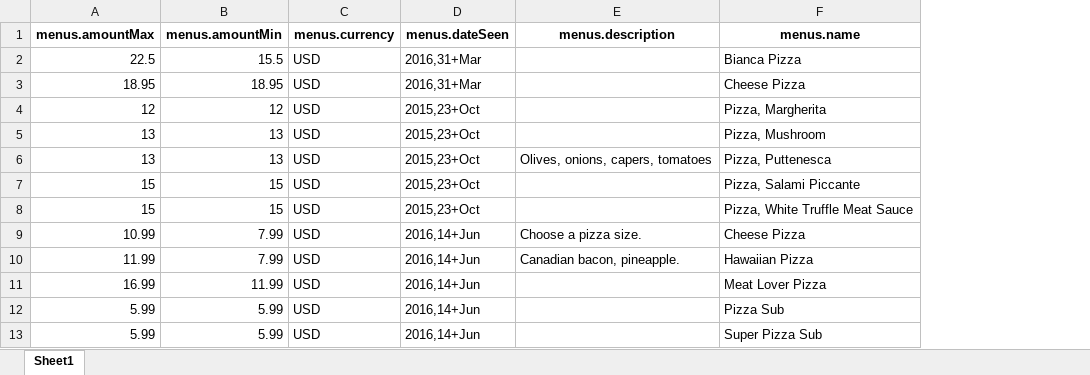
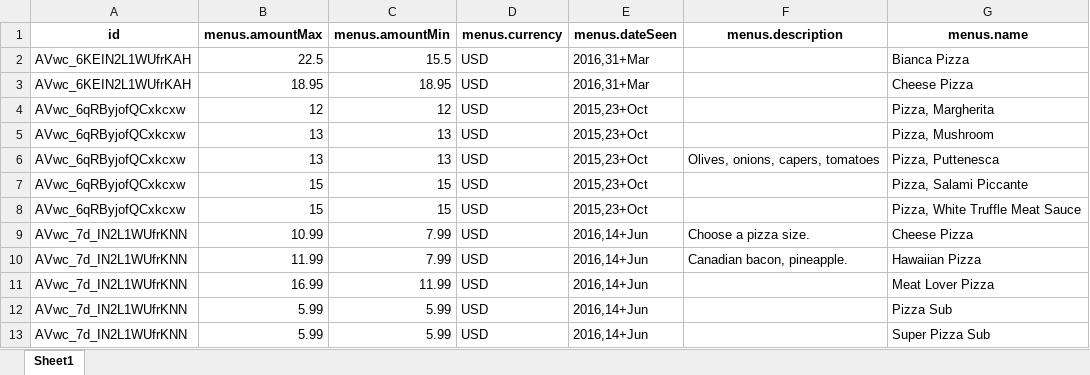
Before and after one commit to obohealth/workshop-introduction-to-R-and-data, an Excel workbook: data/pizza/menus.xlsx, sheet Sheet1, drawn as a sheet; only a part is shown; values as stored, in another font and other column widths than the file's, no borders; the diff names each change by its address in the sheet, - before the commit and + after, or states it on an @@ line.

Commit message:
Add id to menus dataset

```diff
--- a/data/pizza/menus.xlsx (sheet Sheet1)
+++ b/data/pizza/menus.xlsx (sheet Sheet1)
+column A (id), rows 2-13: AVwc_6KEIN2L1WUfrKAH | AVwc_6KEIN2L1WUfrKAH | AVwc_6qRByjofQCxkcxw | AVwc_6qRByjofQCxkcxw | AVwc_6qRByjofQCxkcxw | AVwc_6qRByjofQCxkcxw | AVwc_6qRByjofQCxkcxw | AVwc_7d_IN2L1WUfrKNN | AVwc_7d_IN2L1WUfrKNN | AVwc_7d_IN2L1WUfrKNN | AVwc_7d_IN2L1WUfrKNN | AVwc_7d_IN2L1WUfrKNN
```
Also changed, not shown: data/pizza/restaurants.xlsx, 2 other files.
